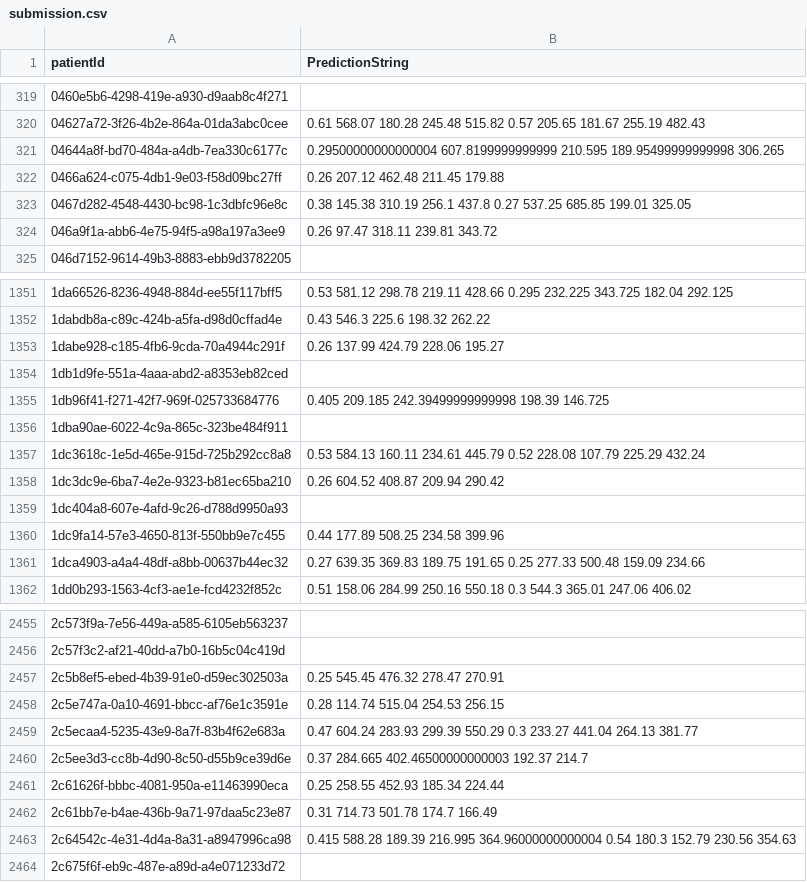
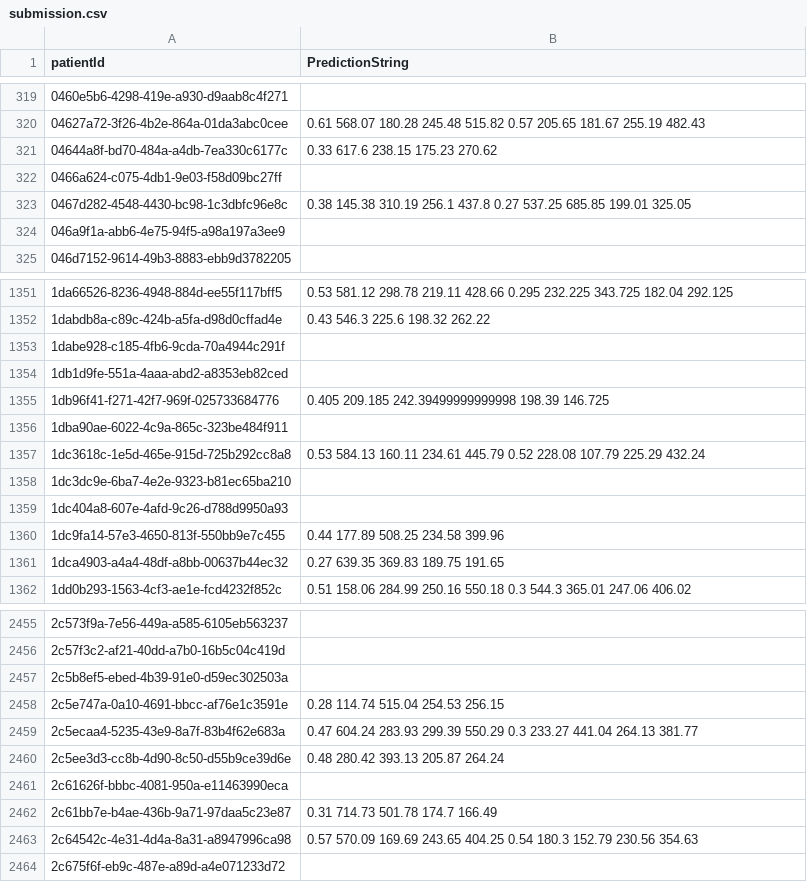
Before and after one commit to nastyabekesheva/RSNA-PneumoniaDetectionChallenge, a CSV file: submission.csv, drawn as a sheet; only a part is shown, gaps mark what is left out; the diff covers the shown part only.

Commit message:
add submission.csv

```diff
--- a/submission.csv
+++ b/submission.csv
@@ -320,6 +320,6 @@ patientId,PredictionString
 04627a72-3f26-4b2e-864a-01da3abc0cee,0.61 568.07 180.28 245.48 515.82 0.57 205.65 181.67 255.19 482.43
-04644a8f-bd70-484a-a4db-7ea330c6177c,0.29500000000000004 607.8199999999999 210.595 189.95499999999998 306.265
-0466a624-c075-4db1-9e03-f58d09bc27ff,0.26 207.12 462.48 211.45 179.88
+04644a8f-bd70-484a-a4db-7ea330c6177c,0.33 617.6 238.15 175.23 270.62
+0466a624-c075-4db1-9e03-f58d09bc27ff,
 0467d282-4548-4430-bc98-1c3dbfc96e8c,0.38 145.38 310.19 256.1 437.8 0.27 537.25 685.85 199.01 325.05
-046a9f1a-abb6-4e75-94f5-a98a197a3ee9,0.26 97.47 318.11 239.81 343.72
+046a9f1a-abb6-4e75-94f5-a98a197a3ee9,
 046d7152-9614-49b3-8883-ebb9d3782205,
@@ -1352,3 +1352,3 @@ patientId,PredictionString
 1dabdb8a-c89c-424b-a5fa-d98d0cffad4e,0.43 546.3 225.6 198.32 262.22
-1dabe928-c185-4fb6-9cda-70a4944c291f,0.26 137.99 424.79 228.06 195.27
+1dabe928-c185-4fb6-9cda-70a4944c291f,
 1db1d9fe-551a-4aaa-abd2-a8353eb82ced,
@@ -1357,6 +1357,6 @@ patientId,PredictionString
 1dc3618c-1e5d-465e-915d-725b292cc8a8,0.53 584.13 160.11 234.61 445.79 0.52 228.08 107.79 225.29 432.24
-1dc3dc9e-6ba7-4e2e-9323-b81ec65ba210,0.26 604.52 408.87 209.94 290.42
+1dc3dc9e-6ba7-4e2e-9323-b81ec65ba210,
 1dc404a8-607e-4afd-9c26-d788d9950a93,
 1dc9fa14-57e3-4650-813f-550bb9e7c455,0.44 177.89 508.25 234.58 399.96
-1dca4903-a4a4-48df-a8bb-00637b44ec32,0.27 639.35 369.83 189.75 191.65 0.25 277.33 500.48 159.09 234.66
+1dca4903-a4a4-48df-a8bb-00637b44ec32,0.27 639.35 369.83 189.75 191.65
 1dd0b293-1563-4cf3-ae1e-fcd4232f852c,0.51 158.06 284.99 250.16 550.18 0.3 544.3 365.01 247.06 406.02
@@ -2456,9 +2456,9 @@ patientId,PredictionString
 2c57f3c2-af21-40dd-a7b0-16b5c04c419d,
-2c5b8ef5-ebed-4b39-91e0-d59ec302503a,0.25 545.45 476.32 278.47 270.91
+2c5b8ef5-ebed-4b39-91e0-d59ec302503a,
 2c5e747a-0a10-4691-bbcc-af76e1c3591e,0.28 114.74 515.04 254.53 256.15
 2c5ecaa4-5235-43e9-8a7f-83b4f62e683a,0.47 604.24 283.93 299.39 550.29 0.3 233.27 441.04 264.13 381.77
-2c5ee3d3-cc8b-4d90-8c50-d55b9ce39d6e,0.37 284.665 402.46500000000003 192.37 214.7
-2c61626f-bbbc-4081-950a-e11463990eca,0.25 258.55 452.93 185.34 224.44
+2c5ee3d3-cc8b-4d90-8c50-d55b9ce39d6e,0.48 280.42 393.13 205.87 264.24
+2c61626f-bbbc-4081-950a-e11463990eca,
 2c61bb7e-b4ae-436b-9a71-97daa5c23e87,0.31 714.73 501.78 174.7 166.49
-2c64542c-4e31-4d4a-8a31-a8947996ca98,0.415 588.28 189.39 216.995 364.96000000000004 0.54 180.3 152.79 230.56 354.63
+2c64542c-4e31-4d4a-8a31-a8947996ca98,0.57 570.09 169.69 243.65 404.25 0.54 180.3 152.79 230.56 354.63
 2c675f6f-eb9c-487e-a89d-a4e071233d72,
```
Also changed, not shown: 129 edited cells elsewhere in this file.
